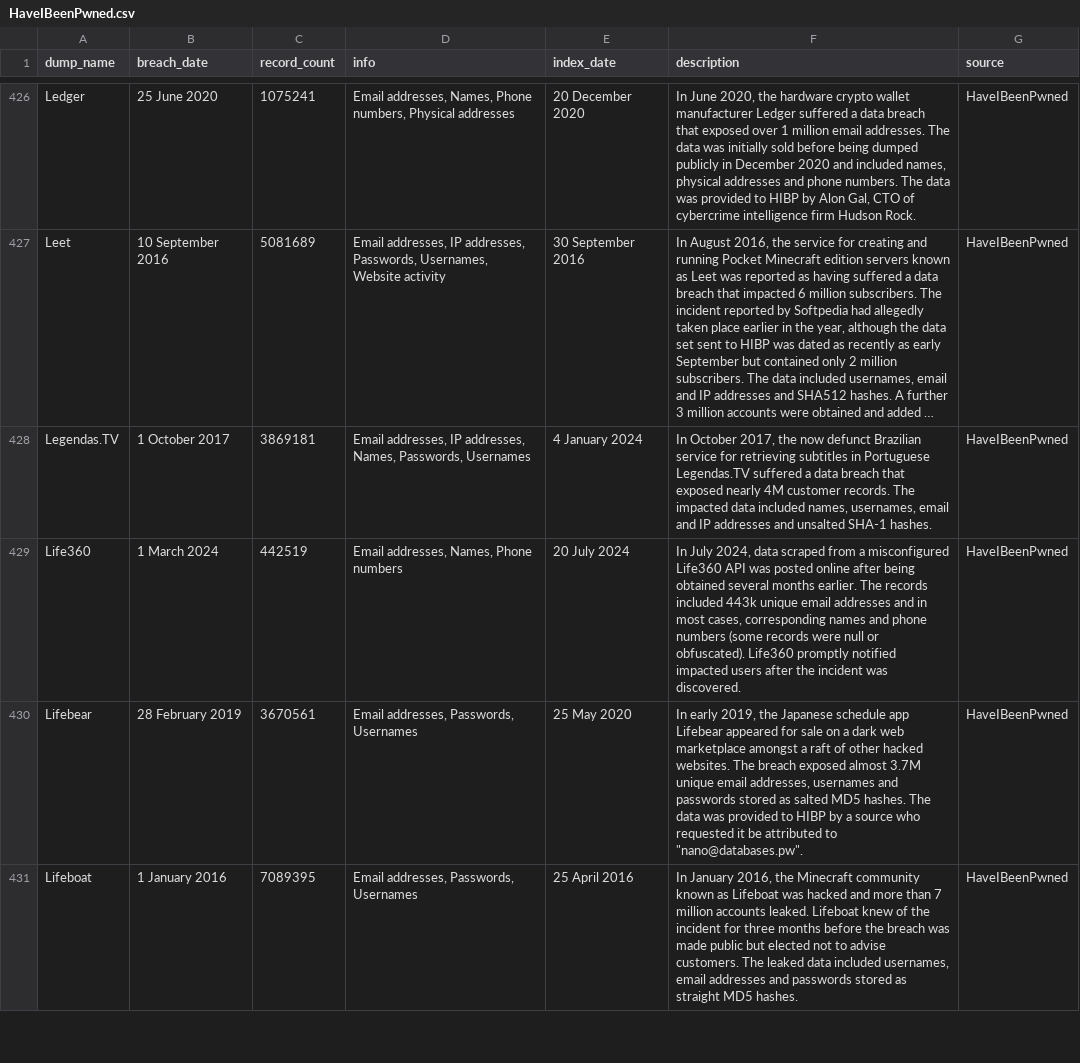
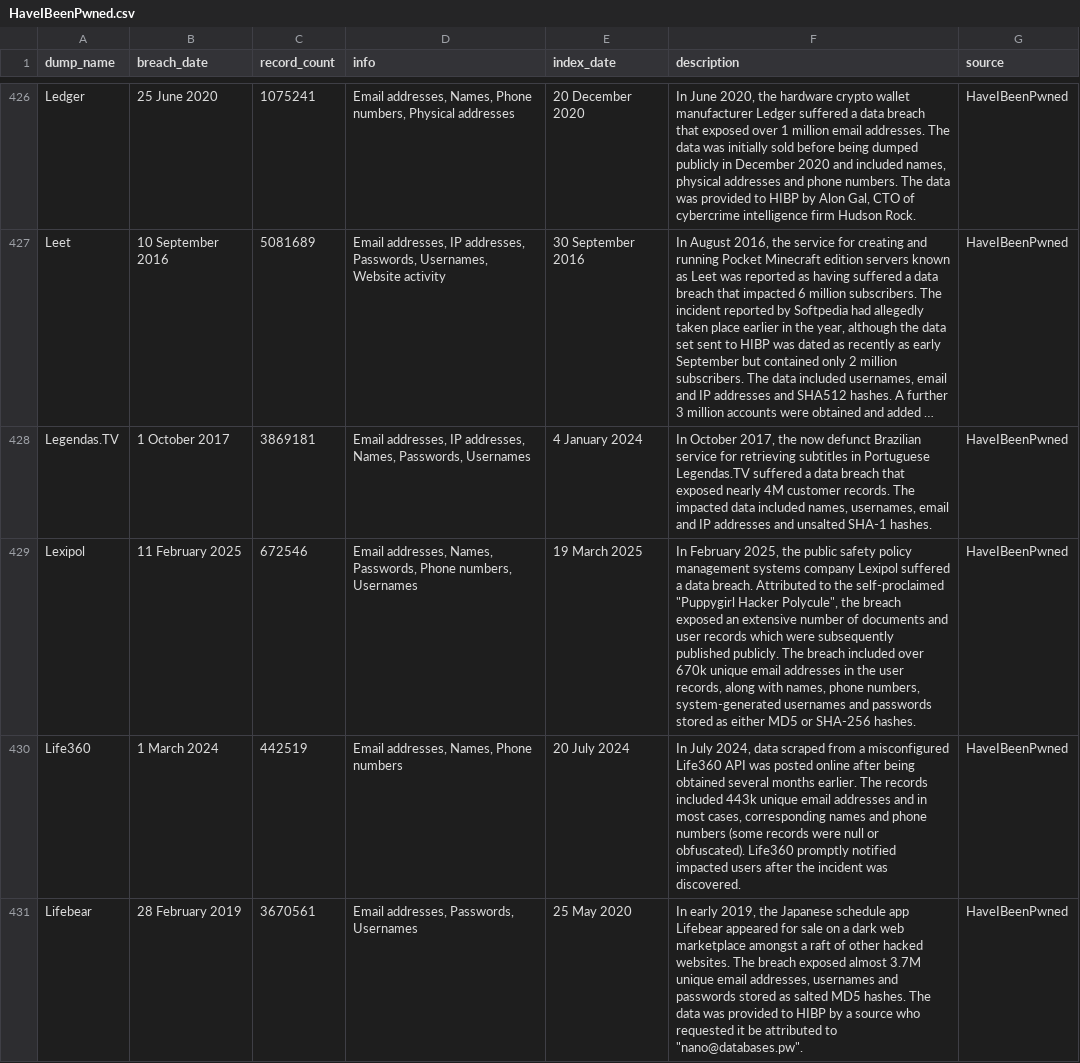
Before and after one commit to notdls/known-breaches, a CSV file: datasets/HaveIBeenPwned.csv, drawn as a sheet; only a part is shown, gaps mark what is left out; the shorter side is filled out with more unchanged rows; long unchanged cells end in …; the diff names each change by its address in the sheet, - before the commit and + after, or states it on an @@ line.

Commit message:
Dataset Update 03/20/25

```diff
--- a/datasets/HaveIBeenPwned.csv
+++ b/datasets/HaveIBeenPwned.csv
+row 429: Lexipol | 11 February 2025 | 672546 | Email addresses, Names, Passwords, Phone numbers, Usernames | 19 March 2025 | In February 2025, the public safety policy management systems company Lexipol suffered a data breach. Attributed to the self-proclaimed "Puppygirl Hacker Polycule", the breach exposed an extensive number of documents and user records which were subsequently published publicly. The breach included over 670k unique email addresses in the user records, along with names, phone numbers, system-generated usernames and passwords stored as either MD5 or SHA-256 hashes. | HaveIBeenPwned
```
Also changed, not shown: datasets/Hashmob.csv, 4 other files.
